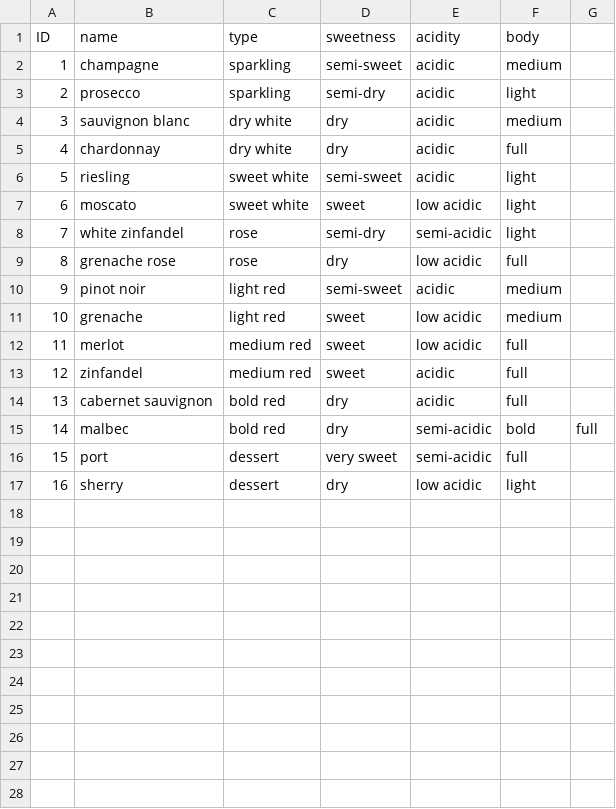
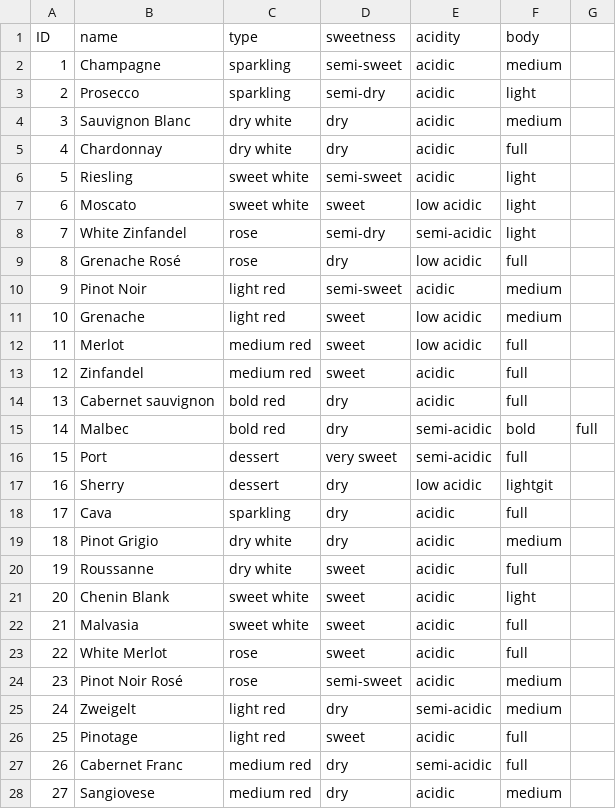
Before and after one commit to Antstoe/Project2, a CSV file: db/Wine.csv, drawn as a sheet; only a part is shown; the diff covers the shown part only.

```diff
--- a/db/Wine.csv
+++ b/db/Wine.csv
@@ -1,17 +1,28 @@
 ID,name,type,sweetness,acidity,body
-1,champagne,sparkling,semi-sweet,acidic,medium
-2,prosecco,sparkling,semi-dry,acidic,light
-3,sauvignon blanc,dry white,dry,acidic,medium
-4,chardonnay,dry white,dry,acidic,full
-5,riesling,sweet white,semi-sweet,acidic,light
-6,moscato,sweet white,sweet,low acidic,light
-7,white zinfandel,rose,semi-dry,semi-acidic,light
-8,grenache rose,rose,dry,low acidic,full
-9,pinot noir,light red,semi-sweet,acidic,medium
-10,grenache,light red,sweet,low acidic,medium
-11,merlot,medium red,sweet,low acidic,full
-12,zinfandel,medium red,sweet,acidic,full
-13,cabernet sauvignon,bold red,dry,acidic,full
-14,malbec,bold red,dry,semi-acidic,bold,full
-15,port,dessert,very sweet,semi-acidic,full
-16,sherry,dessert,dry,low acidic,light
+1,Champagne,sparkling,semi-sweet,acidic,medium
+2,Prosecco,sparkling,semi-dry,acidic,light
+3,Sauvignon Blanc,dry white,dry,acidic,medium
+4,Chardonnay,dry white,dry,acidic,full
+5,Riesling,sweet white,semi-sweet,acidic,light
+6,Moscato,sweet white,sweet,low acidic,light
+7,White Zinfandel,rose,semi-dry,semi-acidic,light
+8,Grenache Rosé,rose,dry,low acidic,full
+9,Pinot Noir,light red,semi-sweet,acidic,medium
+10,Grenache,light red,sweet,low acidic,medium
+11,Merlot,medium red,sweet,low acidic,full
+12,Zinfandel,medium red,sweet,acidic,full
+13,Cabernet sauvignon,bold red,dry,acidic,full
+14,Malbec,bold red,dry,semi-acidic,bold,full
+15,Port,dessert,very sweet,semi-acidic,full
+16,Sherry,dessert,dry,low acidic,lightgit
+17,Cava,sparkling,dry,acidic,full
+18,Pinot Grigio,dry white,dry,acidic,medium
+19,Roussanne,dry white,sweet,acidic,full
+20,Chenin Blank,sweet white,sweet,acidic,light
+21,Malvasia,sweet white,sweet,acidic,full
+22,White Merlot,rose,sweet,acidic,full
+23,Pinot Noir Rosé,rose,semi-sweet,acidic,medium
+24,Zweigelt,light red,dry,semi-acidic,medium
+25,Pinotage,light red,sweet,acidic,full
+26,Cabernet Franc,medium red,dry,semi-acidic,full
+27,Sangiovese,medium red,dry,acidic,medium
```
Also changed, not shown: 4 added rows elsewhere in this file, db/weed.csv, 10 other files.
